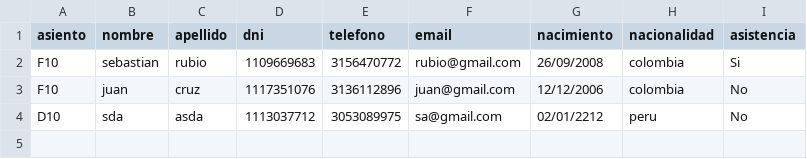
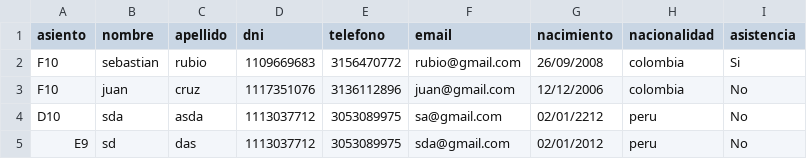
Before and after one commit to Devia-07/proyecto-final, a CSV file: Q579.csv, drawn as a sheet.

```diff
--- a/Q579.csv
+++ b/Q579.csv
@@ -4 +4,2 @@ F10,juan,cruz,1117351076,3136112896,juan@gmail.com,12/12/2006,colombia,No
 D10,sda,asda,1113037712,3053089975,sa@gmail.com,02/01/2212,peru,No
+E9,sd,das,1113037712,3053089975,sda@gmail.com,02/01/2012,peru,No
```
Also changed, not shown: 2 other files.
